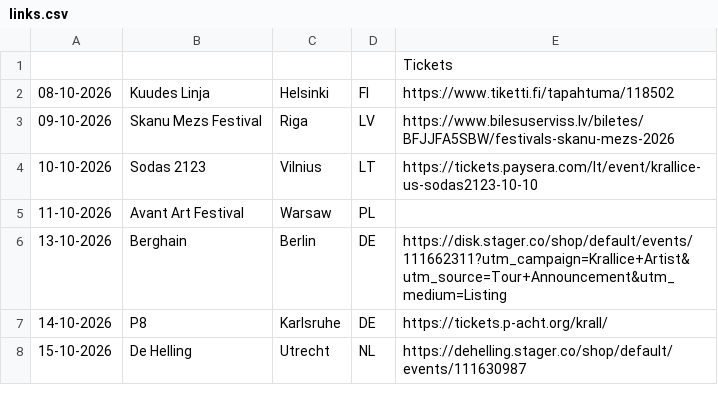
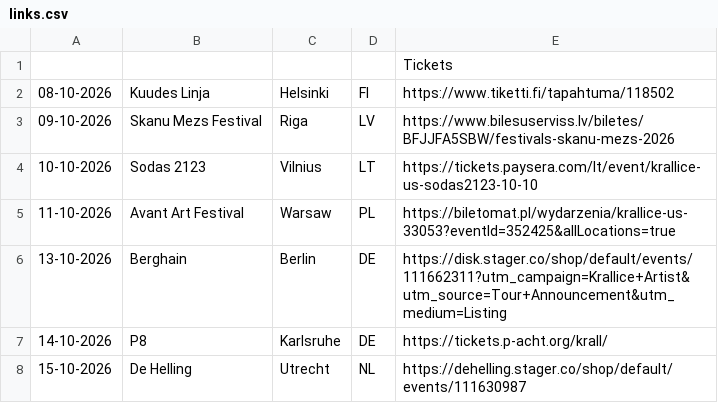
Before and after one commit to nmcmaster/krallicetour-astro, a CSV file: data/links.csv, drawn as a sheet; only a part is shown.

Commit message:
warsaw

```diff
--- a/data/links.csv
+++ b/data/links.csv
@@ -4,3 +4,3 @@
 10-10-2026,Sodas 2123,Vilnius,LT,https://tickets.paysera.com/lt/event/krallice-us-sodas2123-10-10
-11-10-2026,Avant Art Festival,Warsaw,PL,
+11-10-2026,Avant Art Festival,Warsaw,PL,https://biletomat.pl/wydarzenia/krallice-us-33053?eventId=352425&allLocations=true
 13-10-2026,Berghain,Berlin,DE,https://disk.stager.co/shop/default/events/111662311?utm_campaign=Krallice+Artist&utm_source=Tour+Announcement&utm_medium=Listing
```
